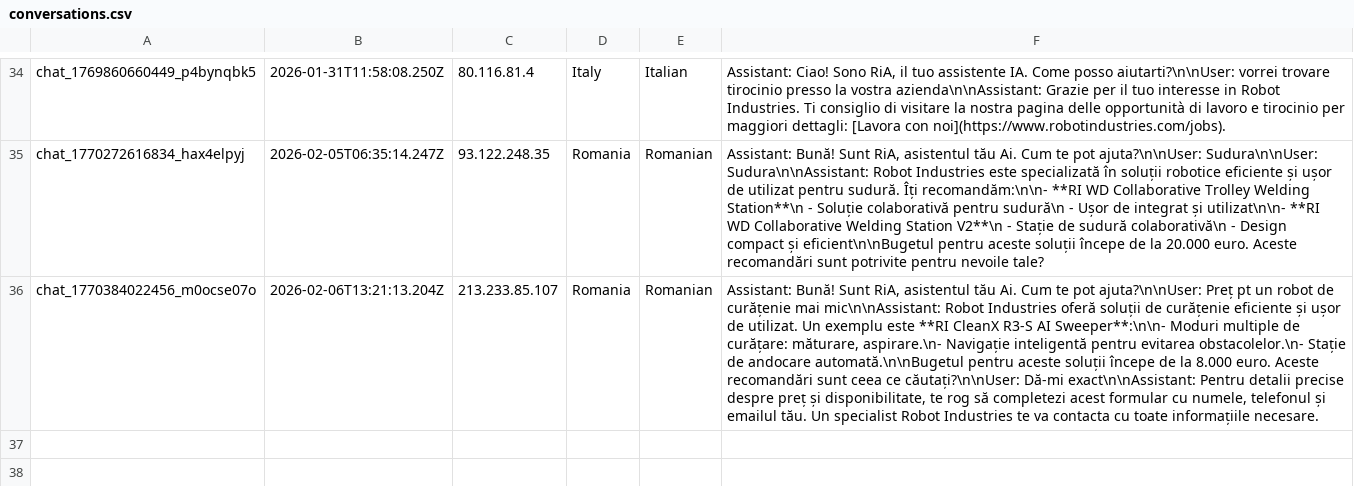
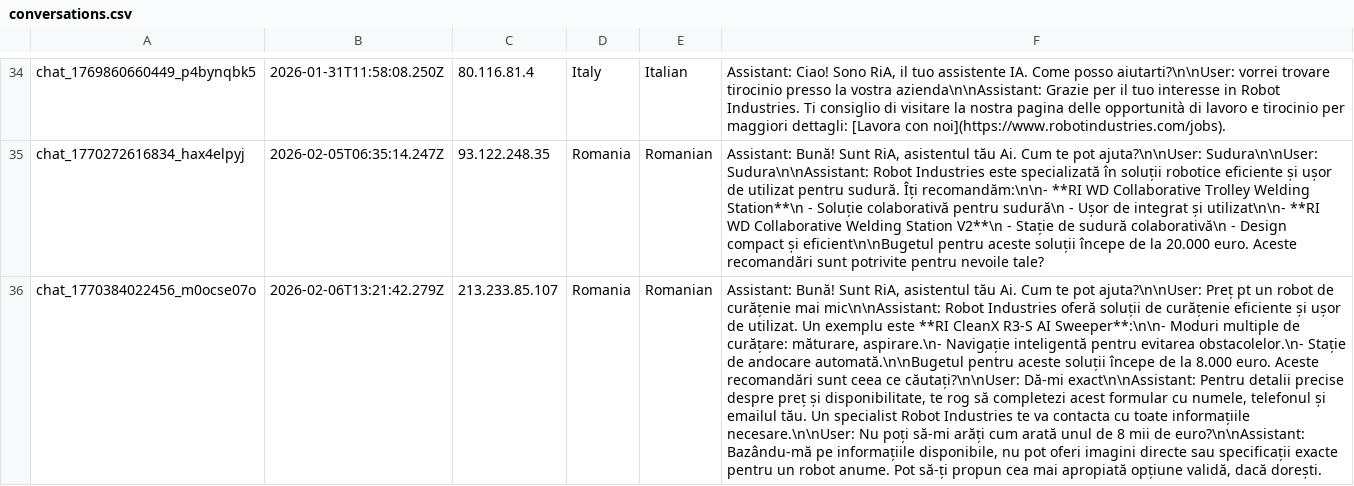
Before and after one commit to RaresC24/chatbot, a CSV file: conversations.csv, drawn as a sheet; only a part is shown, gaps mark what is left out; the diff names each change by its address in the sheet, - before the commit and + after, or states it on an @@ line.

Commit message:
Log conversation chat_1770384022456_m0ocse07o

```diff
--- a/conversations.csv
+++ b/conversations.csv
-B36: 2026-02-06T13:21:13.204Z
+B36: 2026-02-06T13:21:42.279Z
-F36: …toate informațiile necesare.
+F36: …toate informațiile necesare.\n\nUser: Nu poți să-mi arăți cum arată unul de 8 mii de euro?\n\nAssistant: Bazându-mă pe informațiile disponibile, nu pot oferi imagini directe sau specificații exacte pentru un robot anume. Pot să-ți propun cea mai apropiată opțiune validă, dacă dorești.
```
